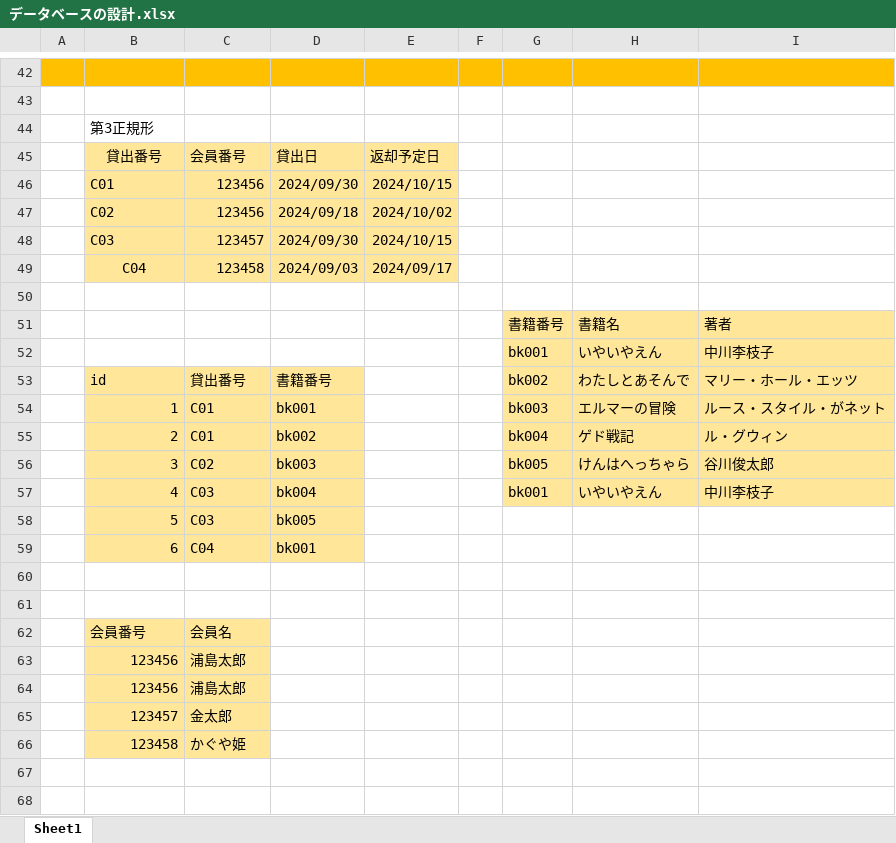
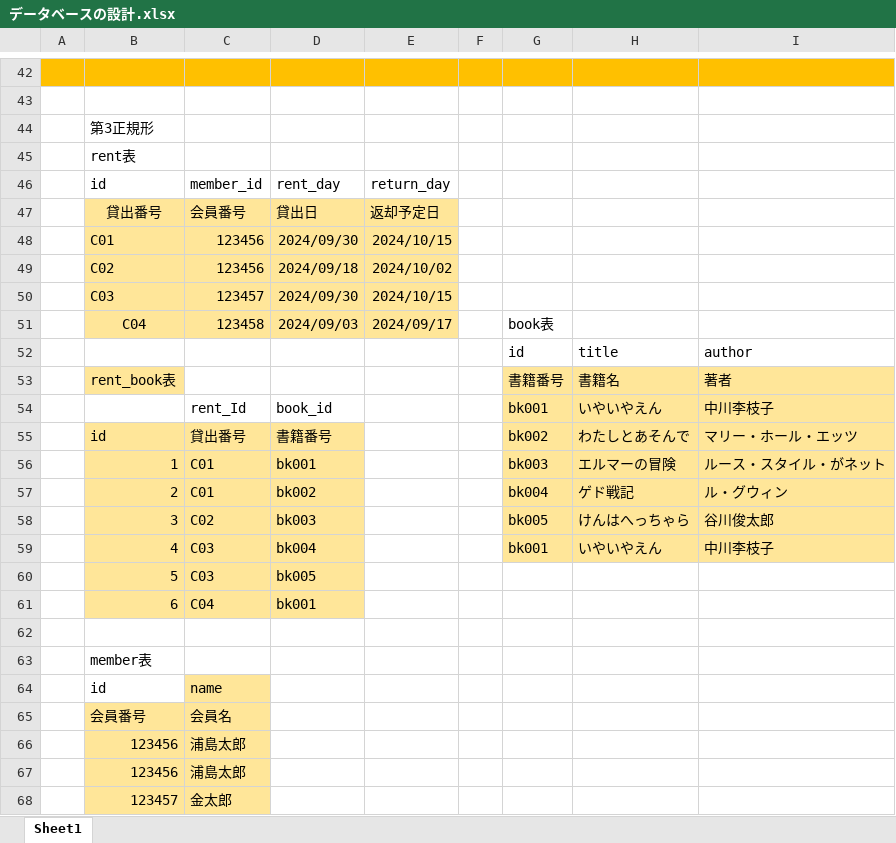
Before and after one commit to SeiichiN/LaLa-MySQL-work, an Excel workbook: 図書貸出データベース/データベースの設計.xlsx, sheet Sheet1, drawn as a sheet; only a part is shown, gaps mark what is left out; the shorter side is filled out with more unchanged rows; values as stored, in another font and other column widths than the file's, no borders; addresses are those after the commit; the diff names each change by its address in the sheet, - before the commit and + after, or states it on an @@ line.

```diff
--- a/図書貸出データベース/データベースの設計.xlsx (sheet Sheet1)
+++ b/図書貸出データベース/データベースの設計.xlsx (sheet Sheet1)
+row 45:  | rent表
+row 46:  | id | member_id | rent_day | return_day
-G51: (empty)
+G51: book表
-row 52: (empty)
+row 52:  |  |  |  |  |  | id | title | author
-B53: (empty)
+B53: rent_book表
-B53 fill: none
+B53 fill: #FFE699
-C54: (empty)
+C54: rent_Id
-D54: (empty)
+D54: book_id
-B63: (empty)
+B63: member表
+row 64:  | id | name
```
Also changed, not shown: 5 other files.
